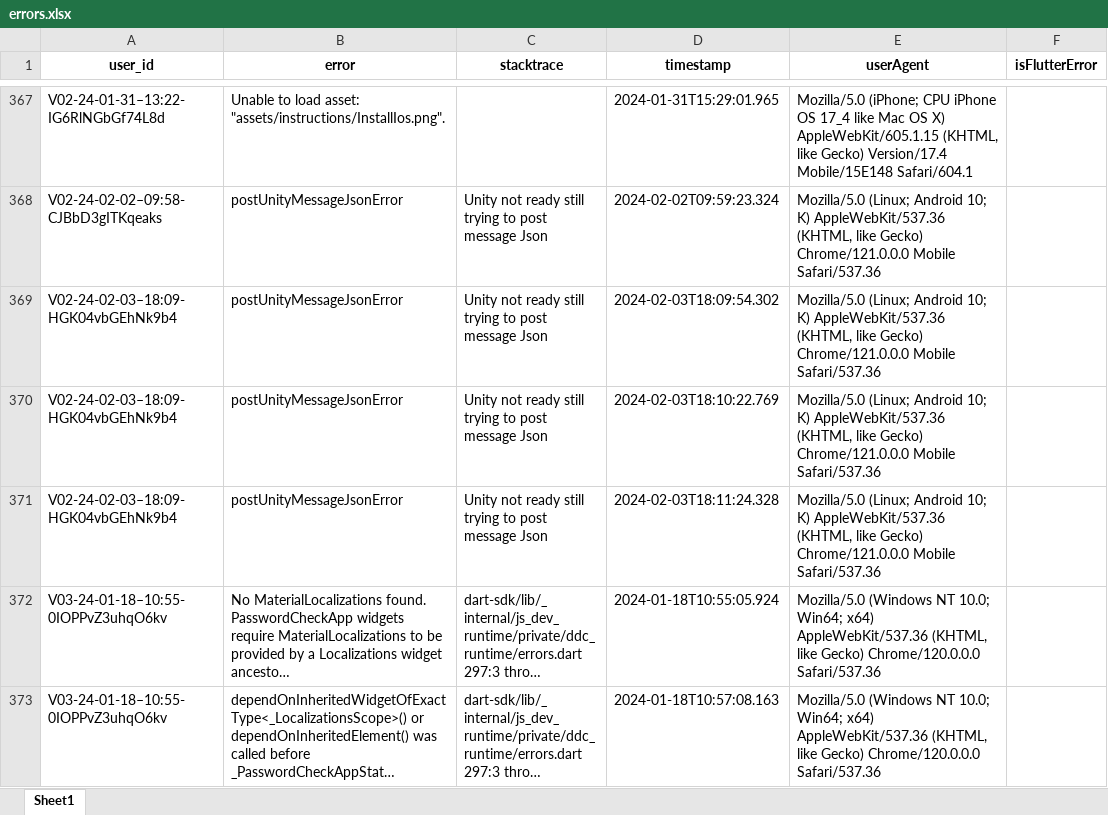
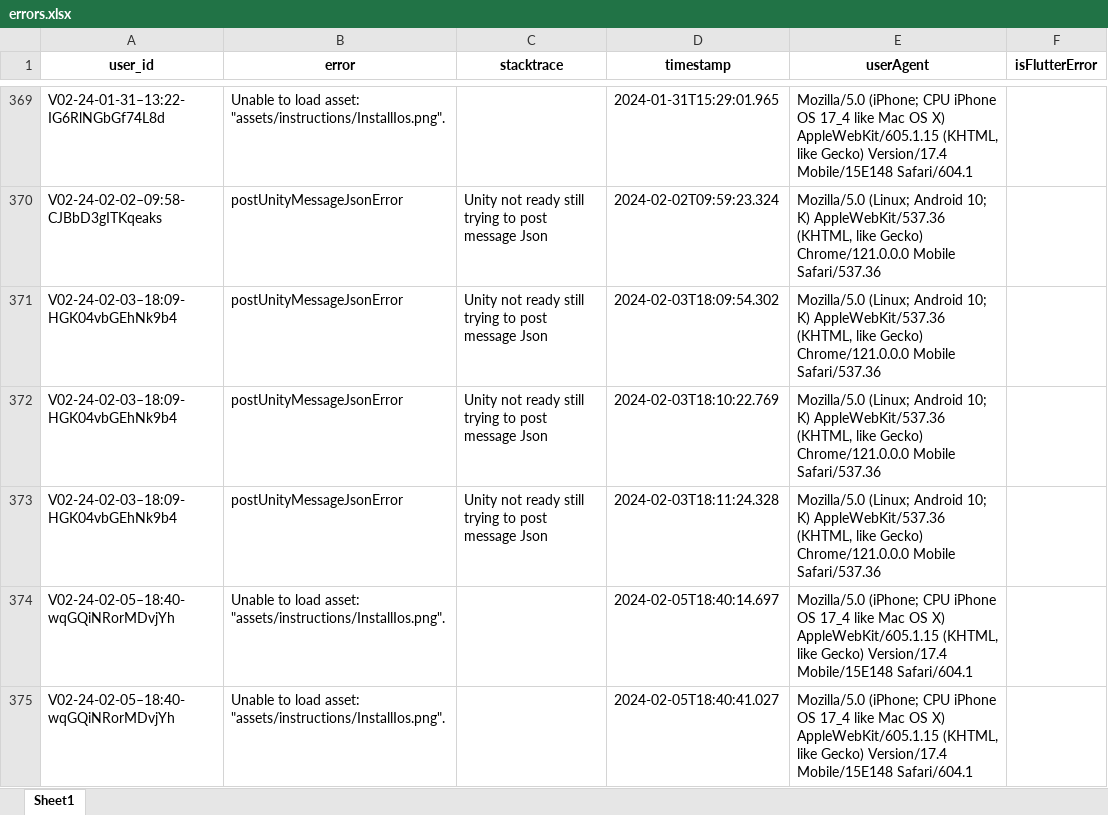
Before and after one commit to felpower/Projekt2_Flutter_Crush, an Excel workbook: generators/errors.xlsx, sheet Sheet1, drawn as a sheet; only a part is shown, gaps mark what is left out; the shorter side is filled out with more unchanged rows; long unchanged cells end in …; values as stored, in another font and other column widths than the file's, no borders; the diff covers the shown part only; the diff names each change by its address in the sheet, - before the commit and + after, or states it on an @@ line.

```diff
--- a/generators/errors.xlsx (sheet Sheet1)
+++ b/generators/errors.xlsx (sheet Sheet1)
+row 374: V02-24-02-05–18:40-wqGQiNRorMDvjYh | Unable to load asset: "assets/instructions/InstallIos.png". |  | 2024-02-05T18:40:14.697 | Mozilla/5.0 (iPhone; CPU iPhone OS 17_4 like Mac OS X) AppleWebKit/605.1.15 (KHTML, like Gecko) Version/17.4 Mobile/15E148 Safari/604.1
+row 375: V02-24-02-05–18:40-wqGQiNRorMDvjYh | Unable to load asset: "assets/instructions/InstallIos.png". |  | 2024-02-05T18:40:41.027 | Mozilla/5.0 (iPhone; CPU iPhone OS 17_4 like Mac OS X) AppleWebKit/605.1.15 (KHTML, like Gecko) Version/17.4 Mobile/15E148 Safari/604.1
```
Also changed, not shown: 115 added rows elsewhere in this sheet, generators/dark_patterns_data.xlsx, generators/logs.xlsx, 1 other file.
